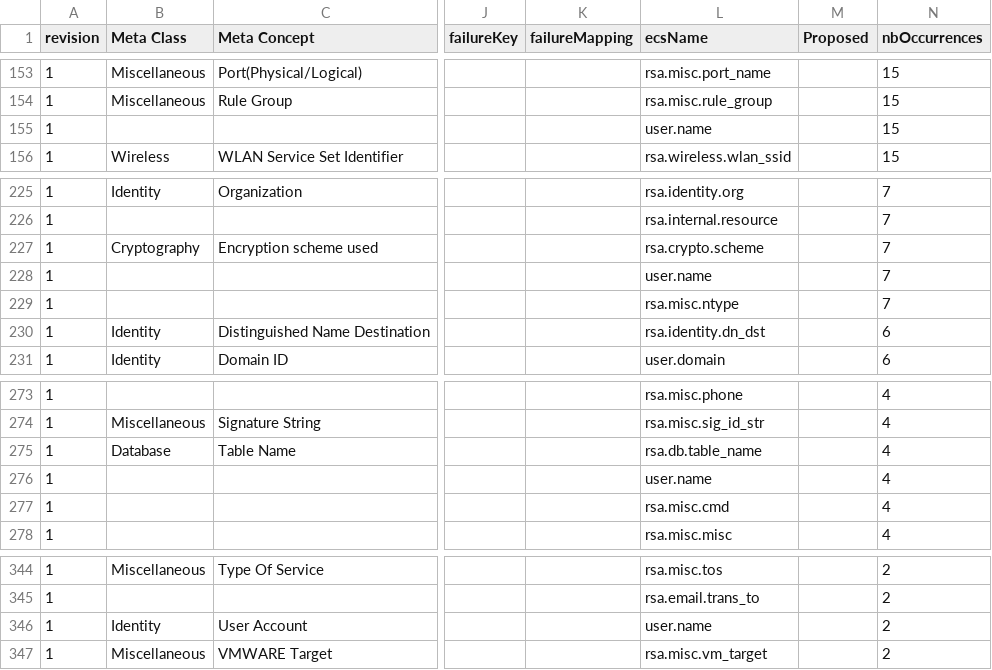
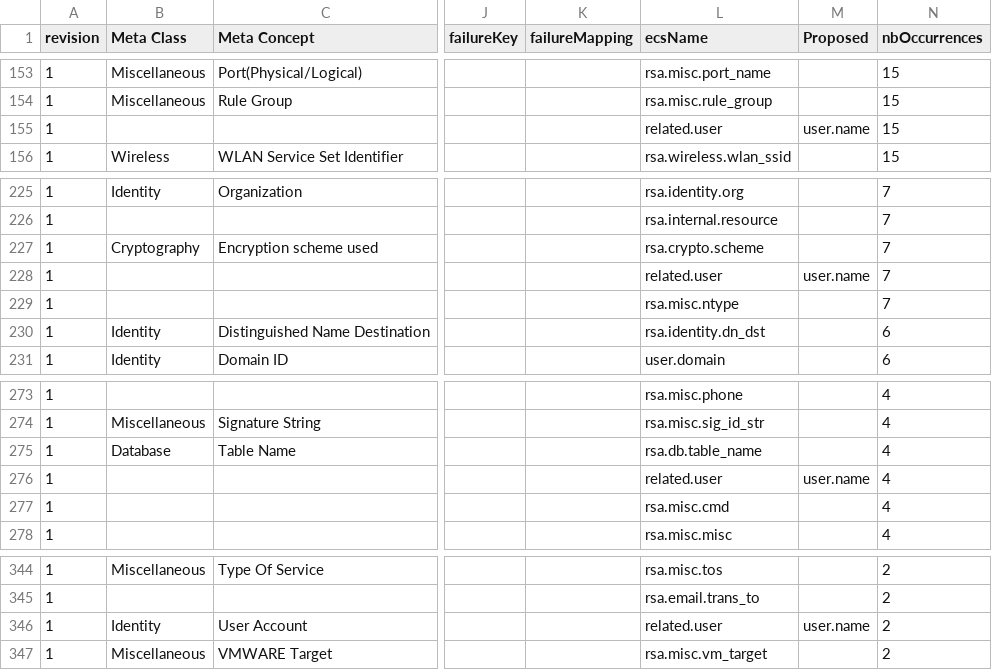
Before and after one commit to adriansr/nwdevice2filebeat, a CSV file: ecs-mappings.csv, drawn as a sheet; only a part is shown, gaps mark what is left out; the diff covers the shown part only; the diff names each change by its address in the sheet, - before the commit and + after, or states it on an @@ line.

Commit message:
Add related.user(append) and use prio for user.name

```diff
--- a/ecs-mappings.csv
+++ b/ecs-mappings.csv
-L155 (ecsName): user.name
+L155 (ecsName): related.user
-M155 (Proposed): (empty)
+M155 (Proposed): user.name
-L228 (ecsName): user.name
+L228 (ecsName): related.user
-M228 (Proposed): (empty)
+M228 (Proposed): user.name
-L276 (ecsName): user.name
+L276 (ecsName): related.user
-M276 (Proposed): (empty)
+M276 (Proposed): user.name
-L346 (ecsName): user.name
+L346 (ecsName): related.user
-M346 (Proposed): (empty)
+M346 (Proposed): user.name
```
Also changed, not shown: 10 edited cells elsewhere in this file, fields-merge.csv, 1 other file.
